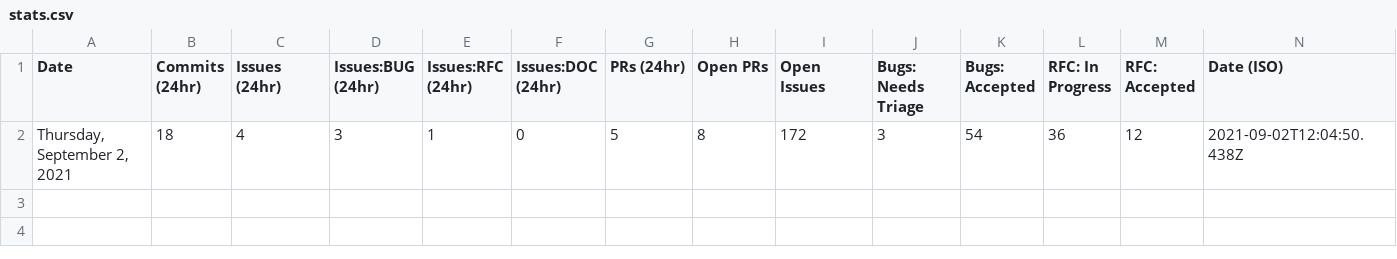
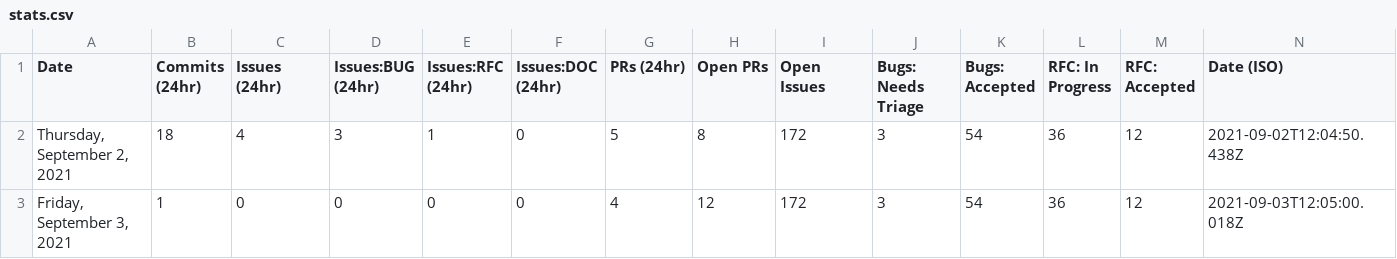
Before and after one commit to carmen16gm/astro, a CSV file: scripts/stats/stats.csv, drawn as a sheet; the diff names each change by its address in the sheet, - before the commit and + after, or states it on an @@ line.

```diff
--- a/scripts/stats/stats.csv
+++ b/scripts/stats/stats.csv
+row 3: Friday, September 3, 2021 | 1 | 0 | 0 | 0 | 0 | 4 | 12 | 172 | 3 | 54 | 36 | 12 | 2021-09-03T12:05:00.018Z
```
